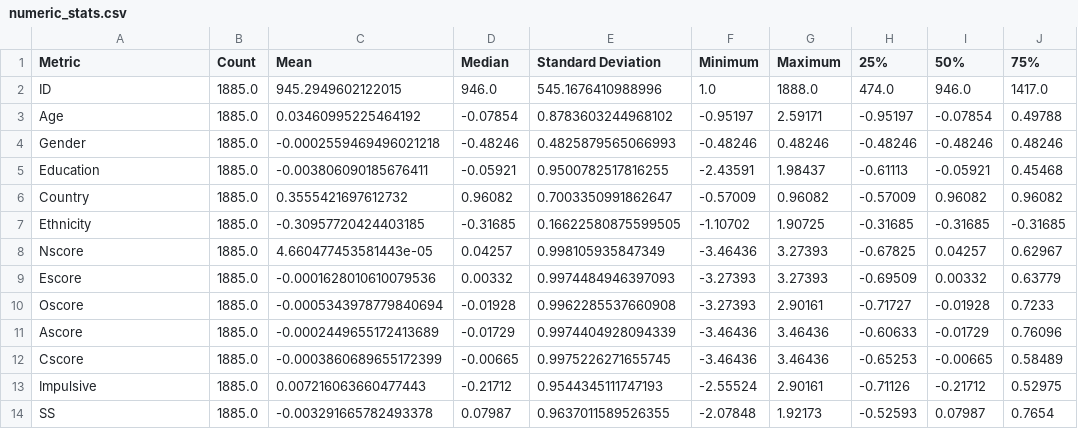
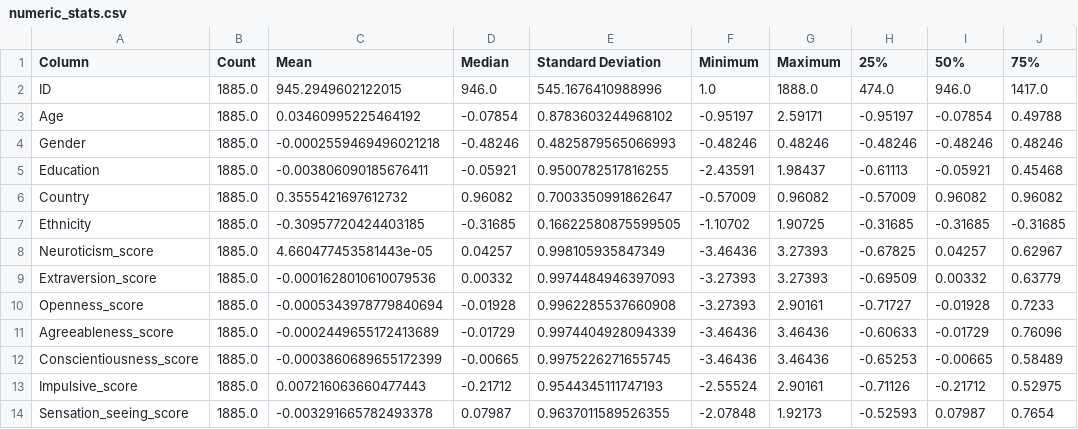
Before and after one commit to HuberNicolas/python-data-processing-uts, a CSV file: Assignment2/numeric_stats.csv, drawn as a sheet; only a part is shown; the diff names each change by its address in the sheet, - before the commit and + after, or states it on an @@ line.

```diff
--- a/Assignment2/numeric_stats.csv
+++ b/Assignment2/numeric_stats.csv
-A1: Metric
+A1: Column
-A8 (Column): Nscore
+A8 (Column): Neuroticism_score
-A9 (Column): Escore
+A9 (Column): Extraversion_score
-A10 (Column): Oscore
+A10 (Column): Openness_score
-A11 (Column): Ascore
+A11 (Column): Agreeableness_score
-A12 (Column): Cscore
+A12 (Column): Conscientiousness_score
-A13 (Column): Impulsive
+A13 (Column): Impulsive_score
-A14 (Column): SS
+A14 (Column): Sensation_seeing_score
```
Also changed, not shown: Assignment2/non_numeric_stats.csv, 1 other file.
